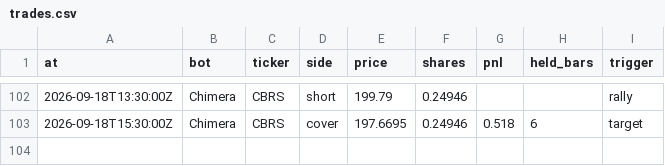
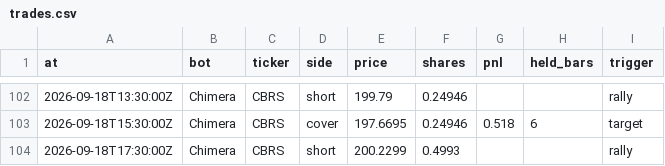
Before and after one commit to BlackEagleFin/Chimera-vs-Hold, a CSV file: trades.csv, drawn as a sheet; only a part is shown, gaps mark what is left out; the diff names each change by its address in the sheet, - before the commit and + after, or states it on an @@ line.

```diff
--- a/trades.csv
+++ b/trades.csv
+row 104: 2026-09-18T17:30:00Z | Chimera | CBRS | short | 200.2299 | 0.4993 |  |  | rally
```
Also changed, not shown: 2 other files.
